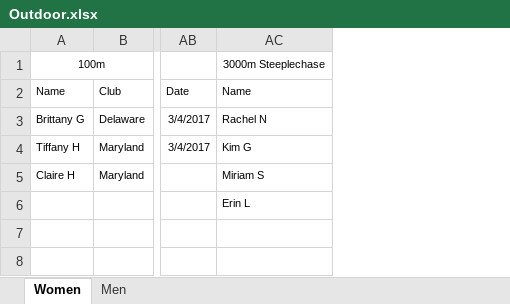
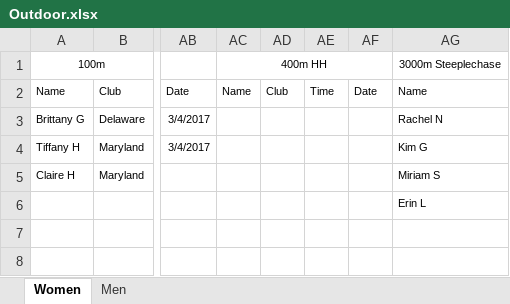
Before and after one commit to mkreiser/NationalsScoringModel, an Excel workbook: Outdoor.xlsx, sheet Women, drawn as a sheet; only a part is shown, gaps mark what is left out; values as stored, in another font and other column widths than the file's, no borders; charts and pictures not drawn; the diff names each change by its address in the sheet, - before the commit and + after, or states it on an @@ line.

```diff
--- a/Outdoor.xlsx (sheet Women)
+++ b/Outdoor.xlsx (sheet Women)
+column AC, rows 1-2: 400m HH | Name
+column AD, row 2: Club
+column AE, row 2: Time
+column AF, row 2: Date
```
Also changed, not shown: sheet Men, 17 other files.
